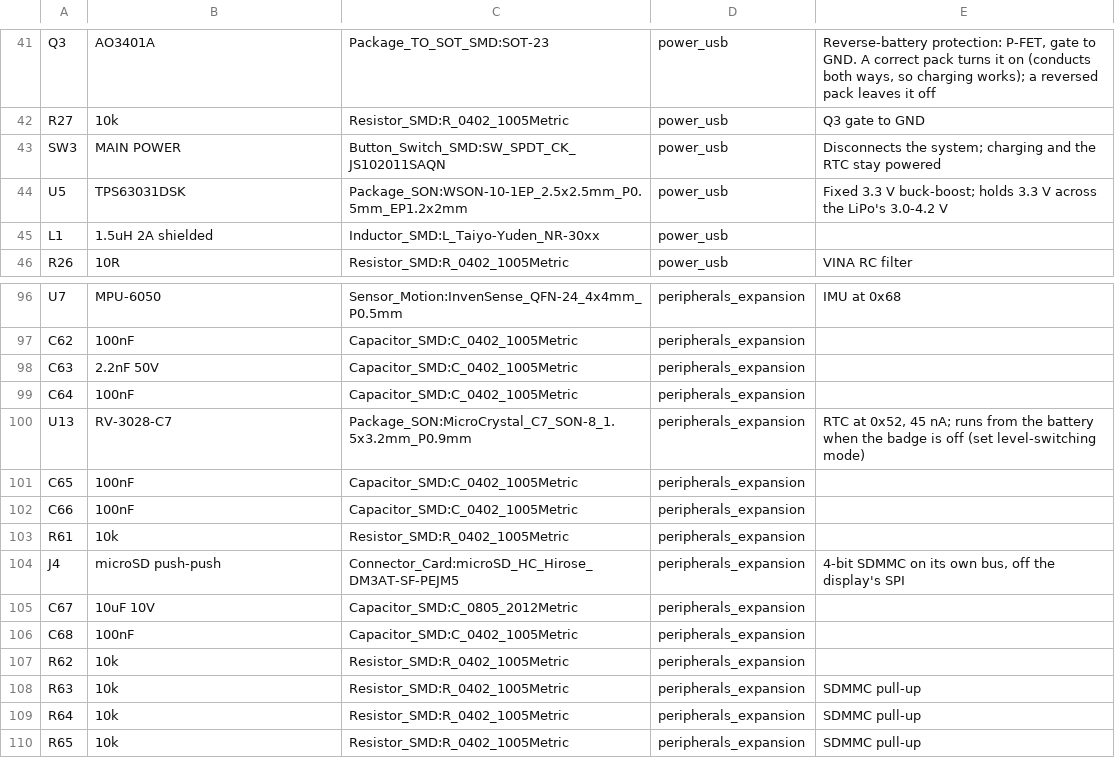
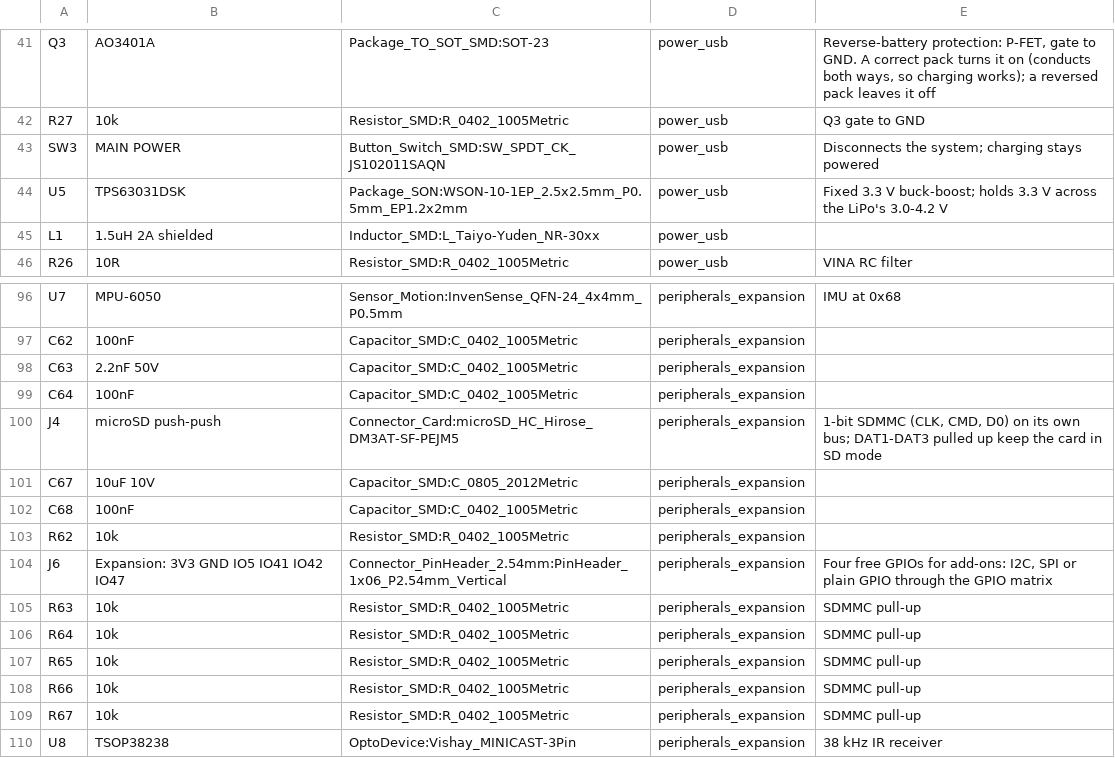
Before and after one commit to elixpo/oreo, a CSV file: circuit/elixpo/BOM_PRELIMINARY.csv, drawn as a sheet; only a part is shown, gaps mark what is left out; the shorter side is filled out with more unchanged rows.

```diff
--- a/circuit/elixpo/BOM_PRELIMINARY.csv
+++ b/circuit/elixpo/BOM_PRELIMINARY.csv
@@ -42,3 +42,3 @@ Q3,AO3401A,Package_TO_SOT_SMD:SOT-23,power_usb,"Reverse-battery protection: P-FE
 R27,10k,Resistor_SMD:R_0402_1005Metric,power_usb,Q3 gate to GND
-SW3,MAIN POWER,Button_Switch_SMD:SW_SPDT_CK_JS102011SAQN,power_usb,Disconnects the system; charging and the RTC stay powered
+SW3,MAIN POWER,Button_Switch_SMD:SW_SPDT_CK_JS102011SAQN,power_usb,Disconnects the system; charging stays powered
 U5,TPS63031DSK,Package_SON:WSON-10-1EP_2.5x2.5mm_P0.5mm_EP1.2x2mm,power_usb,Fixed 3.3 V buck-boost; holds 3.3 V across the LiPo's 3.0-4.2 V
@@ -99,7 +99,3 @@ C63,2.2nF 50V,Capacitor_SMD:C_0402_1005Metric,peripherals_expansion,
 C64,100nF,Capacitor_SMD:C_0402_1005Metric,peripherals_expansion,
-U13,RV-3028-C7,Package_SON:MicroCrystal_C7_SON-8_1.5x3.2mm_P0.9mm,peripherals_expansion,"RTC at 0x52, 45 nA; runs from the battery when the badge is off (set level-switching mode)"
-C65,100nF,Capacitor_SMD:C_0402_1005Metric,peripherals_expansion,
-C66,100nF,Capacitor_SMD:C_0402_1005Metric,peripherals_expansion,
-R61,10k,Resistor_SMD:R_0402_1005Metric,peripherals_expansion,
-J4,microSD push-push,Connector_Card:microSD_HC_Hirose_DM3AT-SF-PEJM5,peripherals_expansion,"4-bit SDMMC on its own bus, off the display's SPI"
+J4,microSD push-push,Connector_Card:microSD_HC_Hirose_DM3AT-SF-PEJM5,peripherals_expansion,"1-bit SDMMC (CLK, CMD, D0) on its own bus; DAT1-DAT3 pulled up keep the card in SD mode"
 C67,10uF 10V,Capacitor_SMD:C_0805_2012Metric,peripherals_expansion,
@@ -107,2 +103,3 @@ C68,100nF,Capacitor_SMD:C_0402_1005Metric,peripherals_expansion,
 R62,10k,Resistor_SMD:R_0402_1005Metric,peripherals_expansion,
+J6,Expansion: 3V3 GND IO5 IO41 IO42 IO47,Connector_PinHeader_2.54mm:PinHeader_1x06_P2.54mm_Vertical,peripherals_expansion,"Four free GPIOs for add-ons: I2C, SPI or plain GPIO through the GPIO matrix"
 R63,10k,Resistor_SMD:R_0402_1005Metric,peripherals_expansion,SDMMC pull-up
```
Also changed, not shown: circuit/elixpo/BOM_ORDER.csv, circuit/elixpo/BOM_PROCUREMENT.csv, 15 other files.
